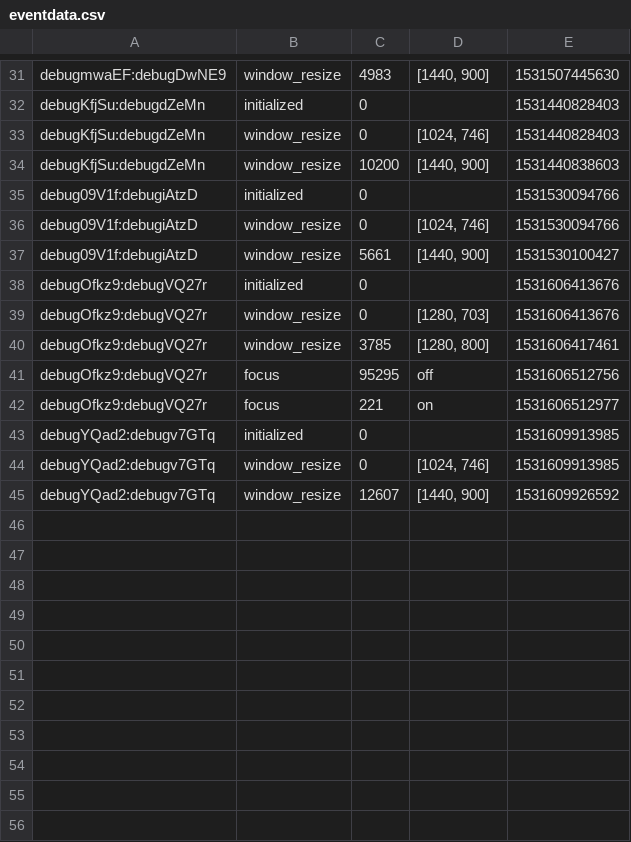
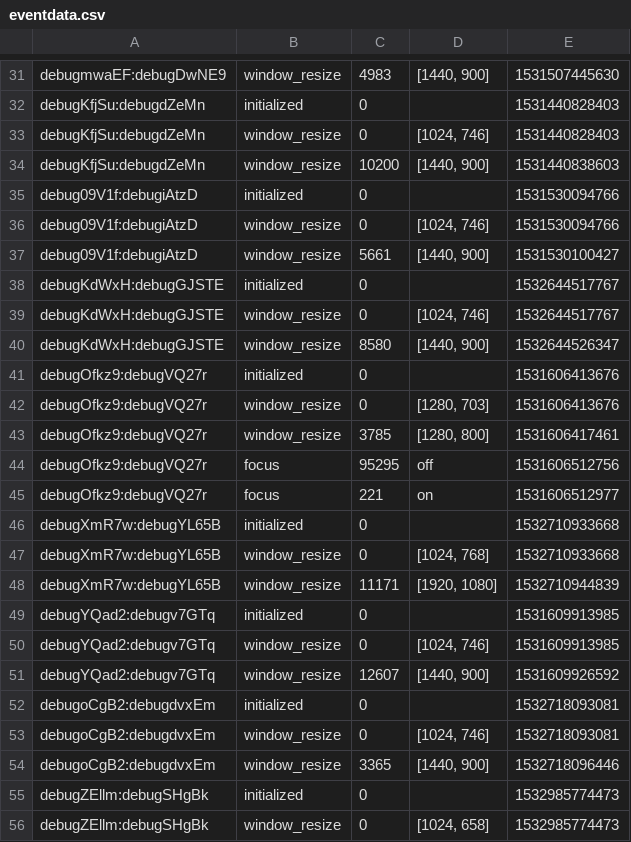
Before and after one commit to sandguine/AbArts, a CSV file: artTask/features-task/concreteness/eventdata.csv, drawn as a sheet; only a part is shown, gaps mark what is left out.

Commit message:
ratings then features data available

```diff
--- a/artTask/features-task/concreteness/eventdata.csv
+++ b/artTask/features-task/concreteness/eventdata.csv
@@ -37,2 +37,5 @@ debug09V1f:debugiAtzD,window_resize,0,"[1024, 746]",1531530094766
 debug09V1f:debugiAtzD,window_resize,5661,"[1440, 900]",1531530100427
+debugKdWxH:debugGJSTE,initialized,0,,1532644517767
+debugKdWxH:debugGJSTE,window_resize,0,"[1024, 746]",1532644517767
+debugKdWxH:debugGJSTE,window_resize,8580,"[1440, 900]",1532644526347
 debugOfkz9:debugVQ27r,initialized,0,,1531606413676
@@ -42,2 +45,5 @@ debugOfkz9:debugVQ27r,focus,95295,off,1531606512756
 debugOfkz9:debugVQ27r,focus,221,on,1531606512977
+debugXmR7w:debugYL65B,initialized,0,,1532710933668
+debugXmR7w:debugYL65B,window_resize,0,"[1024, 768]",1532710933668
+debugXmR7w:debugYL65B,window_resize,11171,"[1920, 1080]",1532710944839
 debugYQad2:debugv7GTq,initialized,0,,1531609913985
@@ -45 +51,6 @@ debugYQad2:debugv7GTq,window_resize,0,"[1024, 746]",1531609913985
 debugYQad2:debugv7GTq,window_resize,12607,"[1440, 900]",1531609926592
+debugoCgB2:debugdvxEm,initialized,0,,1532718093081
+debugoCgB2:debugdvxEm,window_resize,0,"[1024, 746]",1532718093081
+debugoCgB2:debugdvxEm,window_resize,3365,"[1440, 900]",1532718096446
+debugZEllm:debugSHgBk,initialized,0,,1532985774473
+debugZEllm:debugSHgBk,window_resize,0,"[1024, 658]",1532985774473
```
Also changed, not shown: artTask/features-task/dynamic/eventdata.csv, artTask/features-task/temperature/eventdata.csv, 6 other files.
